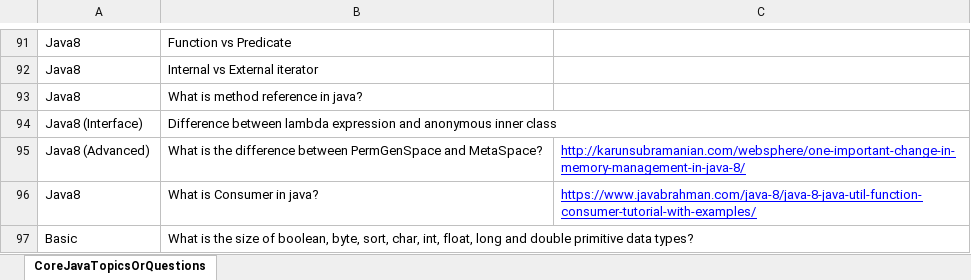
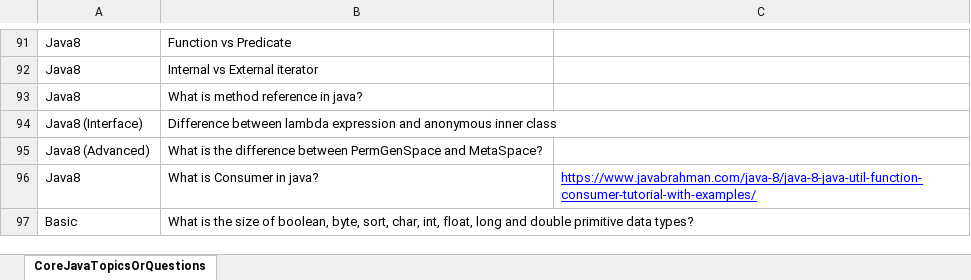
Before and after one commit to palarghya337/CoreJava, an Excel workbook: src/com/corejava/practice/interview/InterviewQuestions (Core Java).xlsx, sheet CoreJavaTopicsOrQuestions, drawn as a sheet; only a part is shown, gaps mark what is left out; values as stored, in another font and other column widths than the file's, no borders; conditional formats not drawn; the diff names each change by its address in the sheet, - before the commit and + after, or states it on an @@ line.

Commit message:
Revert "Added answer link for interview question"
This reverts commit aa157188f21254439e80394ae18858d71ca03fc6.

reverted the last commit which is not needed

```diff
--- a/src/com/corejava/practice/interview/InterviewQuestions (Core Java).xlsx (sheet CoreJavaTopicsOrQuestions)
+++ b/src/com/corejava/practice/interview/InterviewQuestions (Core Java).xlsx (sheet CoreJavaTopicsOrQuestions)
-C95: http://karunsubramanian.com/websphere/one-important-change-in-memory-management-in-java-8/
+C95: (empty)
```
Also changed, not shown: 8 other files.
